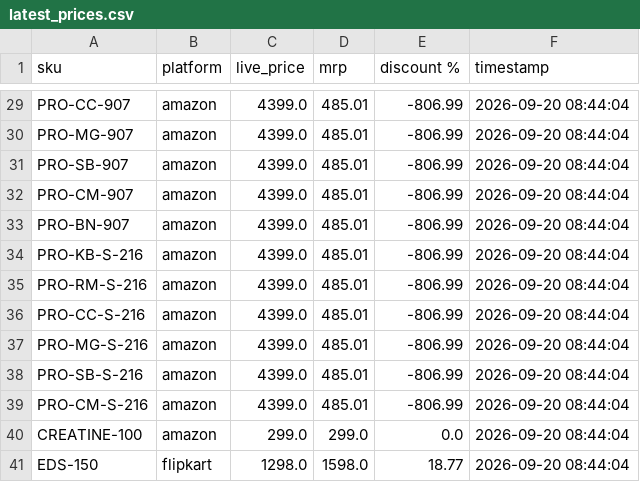
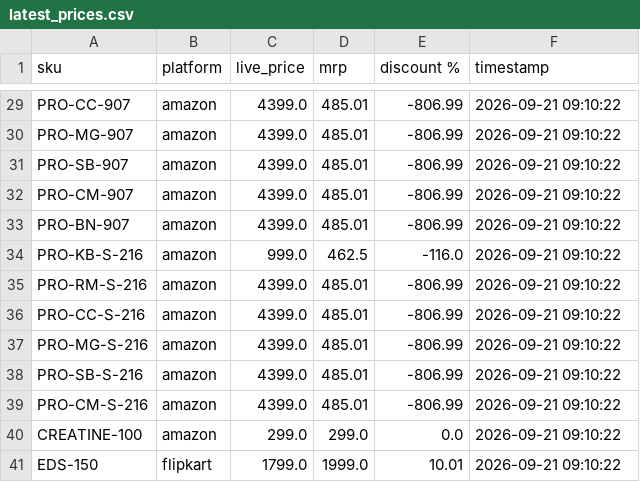
Before and after one commit to Shubham-Shigvan/price-tracker, a CSV file: latest_prices.csv, drawn as a sheet; only a part is shown, gaps mark what is left out; the diff covers the shown part only; the diff names each change by its address in the sheet, - before the commit and + after, or states it on an @@ line.

```diff
--- a/latest_prices.csv
+++ b/latest_prices.csv
-F29:F41 (timestamp): 2026-09-20 08:44:04
+F29:F41 (timestamp): 2026-09-21 09:10:22
-C34 (live_price): 4399.0
+C34 (live_price): 999.0
-D34 (mrp): 485.01
+D34 (mrp): 462.5
-E34 (discount %): -806.99
+E34 (discount %): -116.0
-C41 (live_price): 1298.0
+C41 (live_price): 1799.0
-D41 (mrp): 1598.0
+D41 (mrp): 1999.0
-E41 (discount %): 18.77
+E41 (discount %): 10.01
```
Also changed, not shown: 50 edited cells elsewhere in this file, error_log.csv, price_history.csv.
